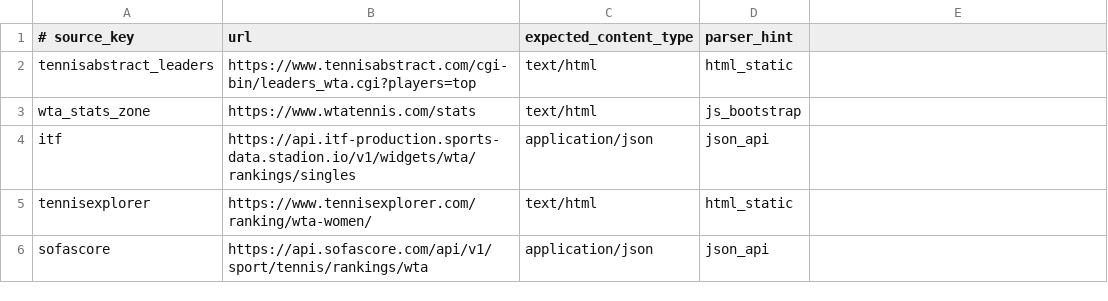
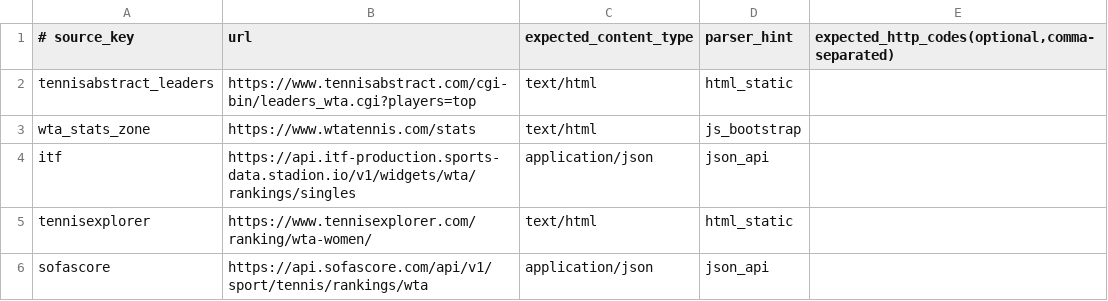
Before and after one commit to MosEisley34/wta_edge_board, a TSV file: config/probe_sources.tsv, drawn as a sheet.

Commit message:
Tighten probe pass semantics and add transport/effective status

```diff
--- a/config/probe_sources.tsv
+++ b/config/probe_sources.tsv
@@ -1,2 +1,2 @@
-# source_key	url	expected_content_type	parser_hint
+# source_key	url	expected_content_type	parser_hint	expected_http_codes(optional,comma-separated)
 tennisabstract_leaders	https://www.tennisabstract.com/cgi-bin/leaders_wta.cgi?players=top	text/html	html_static
```
Also changed, not shown: 1 other file.
